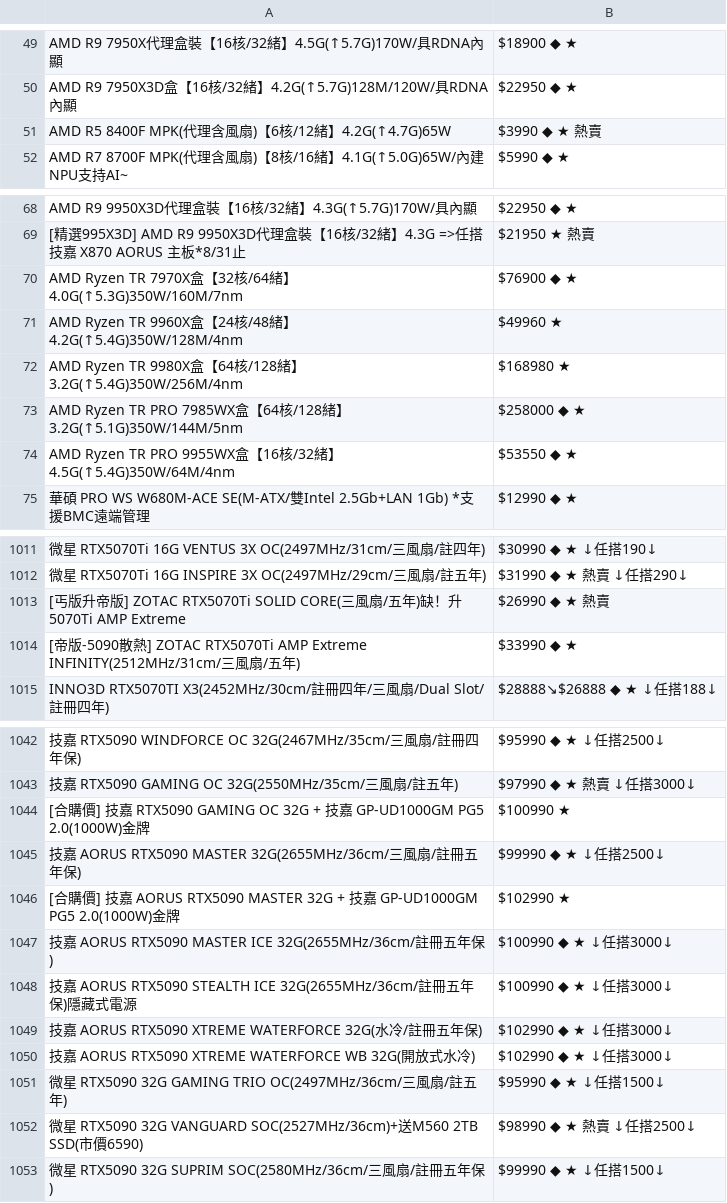
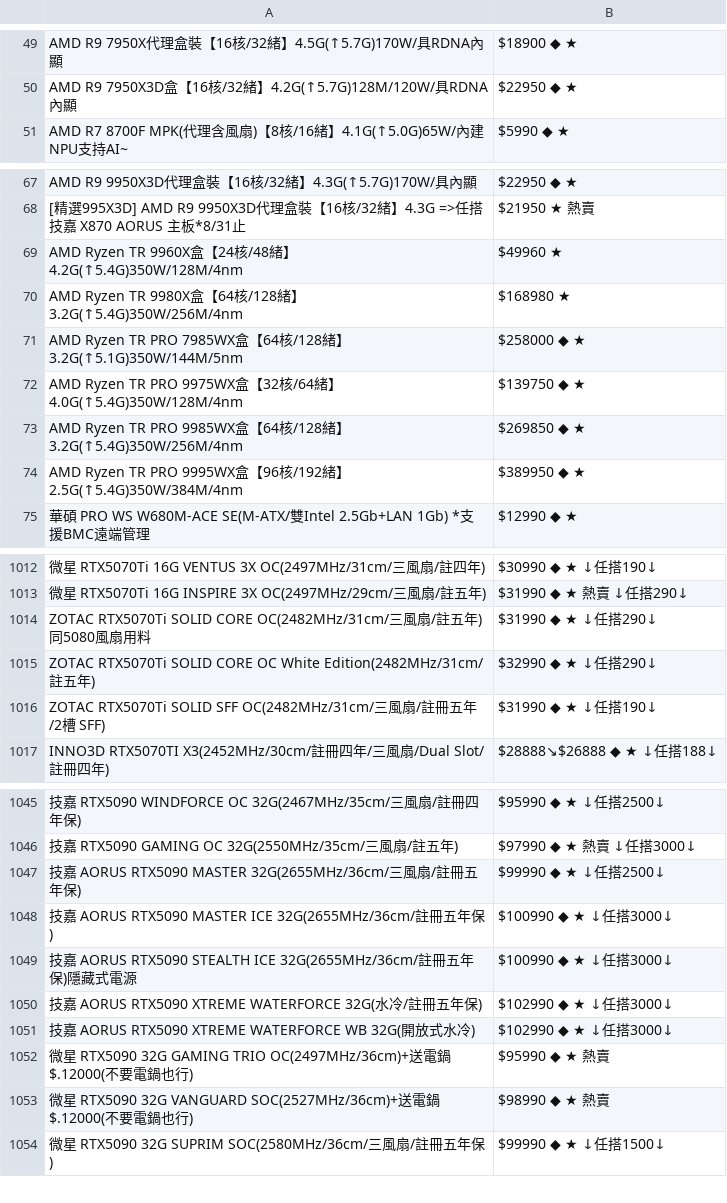
Before and after one commit to suouwang/ops_mid, a CSV file: api.csv, drawn as a sheet; only a part is shown, gaps mark what is left out; removed rows and columns are numbered as before the commit, all else as after; the diff covers the shown part only; the diff names each change by its address in the sheet, - before the commit and + after, or states it on an @@ line.

```diff
--- a/api.csv
+++ b/api.csv
-row 51: AMD R5 8400F MPK(代理含風扇)【6核/12緒】4.2G(↑4.7G)65W | $3990 ◆ ★ 熱賣
-row 70: AMD Ryzen TR 7970X盒【32核/64緒】4.0G(↑5.3G)350W/160M/7nm | $76900 ◆ ★
-A72: …TR PRO 9955WX盒【16核/32緒】4.5G(↑5.4G)350W/64M/4nm
+A72: …TR PRO 9975WX盒【32核/64緒】4.0G(↑5.4G)350W/128M/4nm
-B72: $53550 ◆ ★
+B72: $139750 ◆ ★
+row 73: AMD Ryzen TR PRO 9985WX盒【64核/128緒】3.2G(↑5.4G)350W/256M/4nm | $269850 ◆ ★
+row 74: AMD Ryzen TR PRO 9995WX盒【96核/192緒】2.5G(↑5.4G)350W/384M/4nm | $389950 ◆ ★
-row 1013: [丐版升帝版] ZOTAC RTX5070Ti SOLID CORE(三風扇/五年)缺！升5070Ti AMP Extreme | $26990 ◆ ★ 熱賣
-row 1014: [帝版-5090散熱] ZOTAC RTX5070Ti AMP Extreme INFINITY(2512MHz/31cm/三風扇/五年) | $33990 ◆ ★
+row 1014: ZOTAC RTX5070Ti SOLID CORE OC(2482MHz/31cm/三風扇/註五年)同5080風扇用料 | $31990 ◆ ★ ↓任搭290↓
+row 1015: ZOTAC RTX5070Ti SOLID CORE OC White Edition(2482MHz/31cm/註五年) | $32990 ◆ ★ ↓任搭290↓
+row 1016: ZOTAC RTX5070Ti SOLID SFF OC(2482MHz/31cm/三風扇/註冊五年/2槽 SFF) | $31990 ◆ ★ ↓任搭190↓
-row 1044: [合購價] 技嘉 RTX5090 GAMING OC 32G + 技嘉 GP-UD1000GM PG5 2.0(1000W)金牌 | $100990 ★
-row 1046: [合購價] 技嘉 AORUS RTX5090 MASTER 32G + 技嘉 GP-UD1000GM PG5 2.0(1000W)金牌 | $102990 ★
-row 1051: 微星 RTX5090 32G GAMING TRIO OC(2497MHz/36cm/三風扇/註五年) | $95990 ◆ ★ ↓任搭1500↓
-row 1052: 微星 RTX5090 32G VANGUARD SOC(2527MHz/36cm)+送M560 2TB SSD(市價6590) | $98990 ◆ ★ 熱賣 ↓任搭2500↓
+row 1052: 微星 RTX5090 32G GAMING TRIO OC(2497MHz/36cm)+送電鍋$.12000(不要電鍋也行) | $95990 ◆ ★ 熱賣
+row 1053: 微星 RTX5090 32G VANGUARD SOC(2527MHz/36cm)+送電鍋$.12000(不要電鍋也行) | $98990 ◆ ★ 熱賣
```
Also changed, not shown: 5 added rows, 3 removed rows and 11 edited cells elsewhere in this file, 1 other file.
